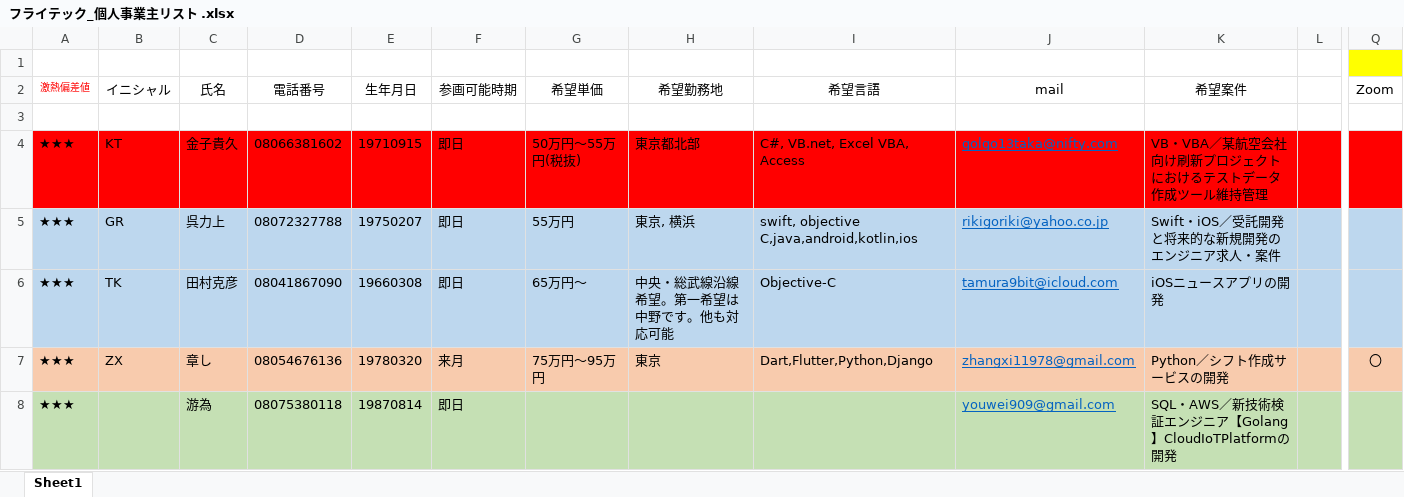
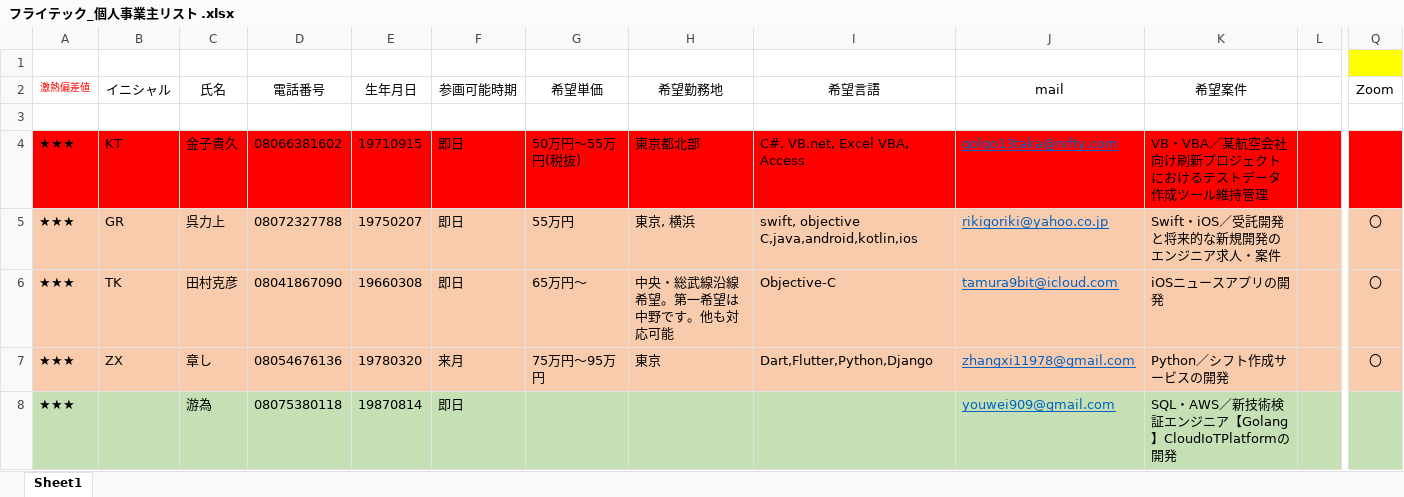
Before and after one commit to soshi16/demo2, an Excel workbook: フライテック個人事業主/フライテック_個人事業主リスト .xlsx, sheet Sheet1, drawn as a sheet; only a part is shown, gaps mark what is left out; values as stored, in another font and other column widths than the file's, no borders; the diff covers the shown part only; the diff names each change by its address in the sheet, - before the commit and + after, or states it on an @@ line.

Commit message:
更新

```diff
--- a/フライテック個人事業主/フライテック_個人事業主リスト .xlsx (sheet Sheet1)
+++ b/フライテック個人事業主/フライテック_個人事業主リスト .xlsx (sheet Sheet1)
-A5:Q5 fill: #BDD7EE
+A5:Q5 fill: #F8CBAD
-Q5:Q6 (Zoom): (empty)
+Q5:Q6 (Zoom): 〇
-A6:Q6 fill: #BDD7EE
+A6:Q6 fill: #F8CBAD
```
Also changed, not shown: 4 added rows, 4 edited cells and cell formats elsewhere in this sheet.
